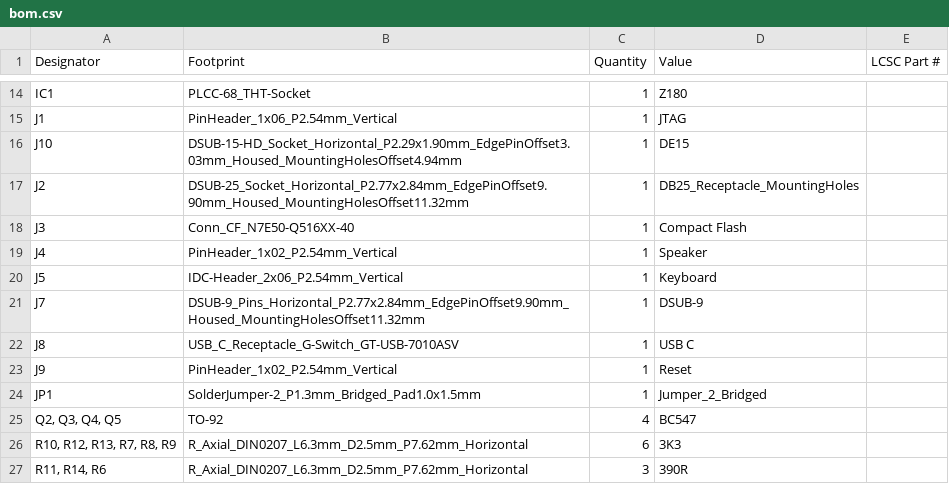
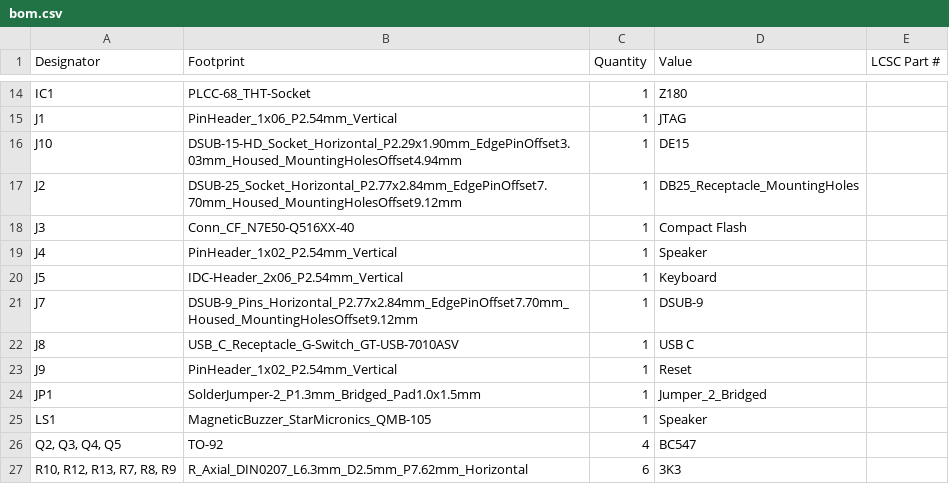
Before and after one commit to agkaminski/ZAK181, a CSV file: kicad/production/bom.csv, drawn as a sheet; only a part is shown, gaps mark what is left out; the shorter side is filled out with more unchanged rows.

Commit message:
rev D
- Fix SUB-D footprints yet again,
- rotate keyboard connector to remove cable twist,
- add onboard speaker.

```diff
--- a/kicad/production/bom.csv
+++ b/kicad/production/bom.csv
@@ -16,3 +16,3 @@ J1,PinHeader_1x06_P2.54mm_Vertical,1,JTAG,
 J10,DSUB-15-HD_Socket_Horizontal_P2.29x1.90mm_EdgePinOffset3.03mm_Housed_MountingHolesOffset4.94mm,1,DE15,
-J2,DSUB-25_Socket_Horizontal_P2.77x2.84mm_EdgePinOffset9.90mm_Housed_MountingHolesOffset11.32mm,1,DB25_Receptacle_MountingHoles,
+J2,DSUB-25_Socket_Horizontal_P2.77x2.84mm_EdgePinOffset7.70mm_Housed_MountingHolesOffset9.12mm,1,DB25_Receptacle_MountingHoles,
 J3,Conn_CF_N7E50-Q516XX-40,1,Compact Flash,
@@ -20,3 +20,3 @@ J4,PinHeader_1x02_P2.54mm_Vertical,1,Speaker,
 J5,IDC-Header_2x06_P2.54mm_Vertical,1,Keyboard,
-J7,DSUB-9_Pins_Horizontal_P2.77x2.84mm_EdgePinOffset9.90mm_Housed_MountingHolesOffset11.32mm,1,DSUB-9,
+J7,DSUB-9_Pins_Horizontal_P2.77x2.84mm_EdgePinOffset7.70mm_Housed_MountingHolesOffset9.12mm,1,DSUB-9,
 J8,USB_C_Receptacle_G-Switch_GT-USB-7010ASV,1,USB C,
@@ -24,2 +24,3 @@ J9,PinHeader_1x02_P2.54mm_Vertical,1,Reset,
 JP1,SolderJumper-2_P1.3mm_Bridged_Pad1.0x1.5mm,1,Jumper_2_Bridged,
+LS1,MagneticBuzzer_StarMicronics_QMB-105,1,Speaker,
 "Q2, Q3, Q4, Q5",TO-92,4,BC547,
```
Also changed, not shown: kicad/production/designators.csv, kicad/production/positions.csv, 15 other files.
